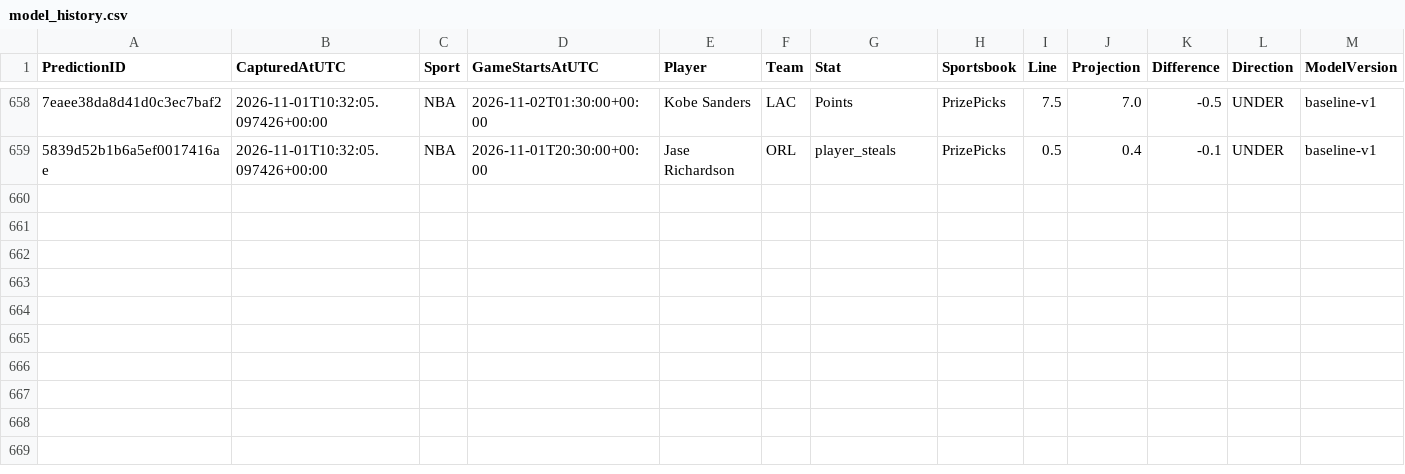
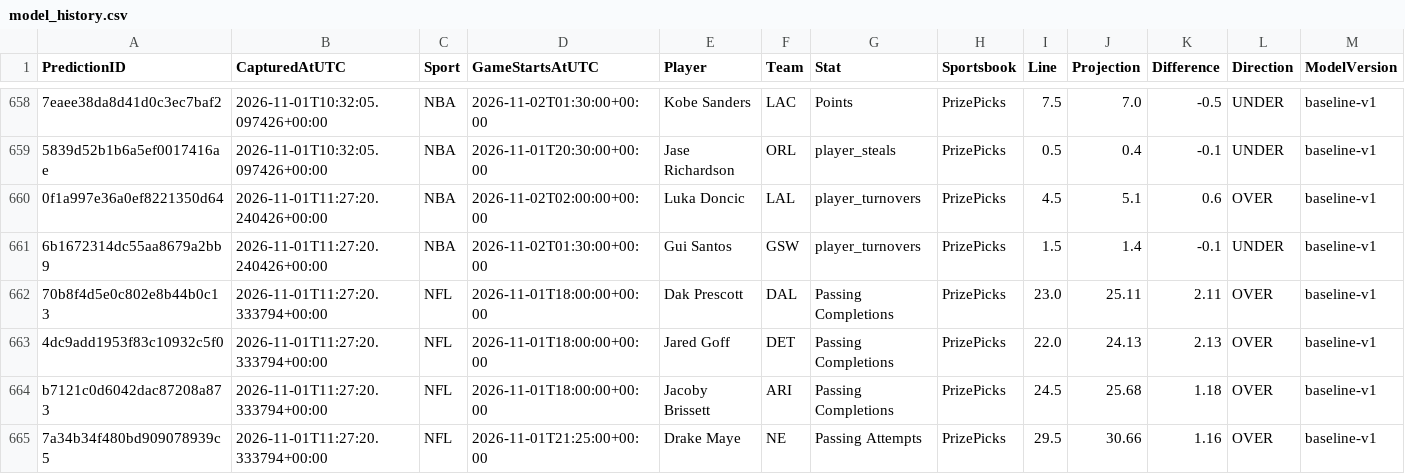
Before and after one commit to jakobabrahamson32-lgtm/courtside-edge, a CSV file: model_history.csv, drawn as a sheet; only a part is shown, gaps mark what is left out; rows hold the shown columns only; the diff names each change by its address in the sheet, - before the commit and + after, or states it on an @@ line.

```diff
--- a/model_history.csv
+++ b/model_history.csv
+row 660: 0f1a997e36a0ef8221350d64 | 2026-11-01T11:27:20.240426+00:00 | NBA | 2026-11-02T02:00:00+00:00 | Luka Doncic | LAL | player_turnovers | PrizePicks | 4.5 | 5.1 | 0.6 | OVER | baseline-v1
+row 661: 6b1672314dc55aa8679a2bb9 | 2026-11-01T11:27:20.240426+00:00 | NBA | 2026-11-02T01:30:00+00:00 | Gui Santos | GSW | player_turnovers | PrizePicks | 1.5 | 1.4 | -0.1 | UNDER | baseline-v1
+row 662: 70b8f4d5e0c802e8b44b0c13 | 2026-11-01T11:27:20.333794+00:00 | NFL | 2026-11-01T18:00:00+00:00 | Dak Prescott | DAL | Passing Completions | PrizePicks | 23.0 | 25.11 | 2.11 | OVER | baseline-v1
+row 663: 4dc9add1953f83c10932c5f0 | 2026-11-01T11:27:20.333794+00:00 | NFL | 2026-11-01T18:00:00+00:00 | Jared Goff | DET | Passing Completions | PrizePicks | 22.0 | 24.13 | 2.13 | OVER | baseline-v1
+row 664: b7121c0d6042dac87208a873 | 2026-11-01T11:27:20.333794+00:00 | NFL | 2026-11-01T18:00:00+00:00 | Jacoby Brissett | ARI | Passing Completions | PrizePicks | 24.5 | 25.68 | 1.18 | OVER | baseline-v1
+row 665: 7a34b34f480bd909078939c5 | 2026-11-01T11:27:20.333794+00:00 | NFL | 2026-11-01T21:25:00+00:00 | Drake Maye | NE | Passing Attempts | PrizePicks | 29.5 | 30.66 | 1.16 | OVER | baseline-v1
```
Also changed, not shown: nba_prizepicks_comparison.csv, nfl_comparison.csv, 5 other files.
